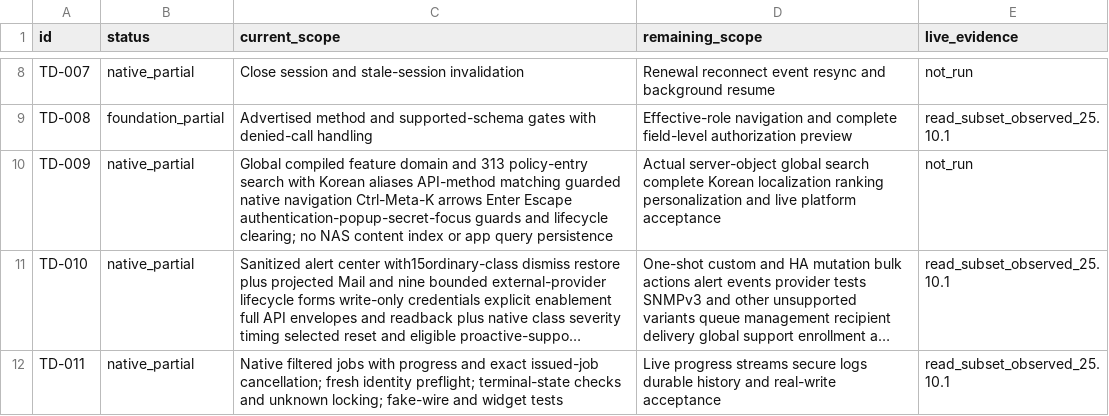
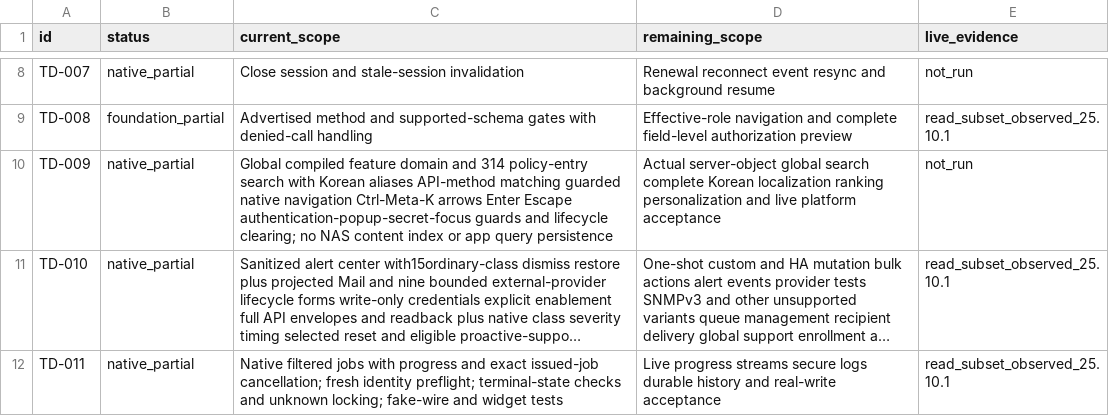
Before and after one commit to Theorvane/TrueNavo, a CSV file: docs/planning/WEBUI_PARITY_STATUS.csv, drawn as a sheet; only a part is shown, gaps mark what is left out; long unchanged cells end in …; the diff names each change by its address in the sheet, - before the commit and + after, or states it on an @@ line.

```diff
--- a/docs/planning/WEBUI_PARITY_STATUS.csv
+++ b/docs/planning/WEBUI_PARITY_STATUS.csv
-C10 (current_scope): …domain and 313 policy-entry search…
+C10 (current_scope): …domain and 314 policy-entry search…
```
Also changed, not shown: 16 other files.
